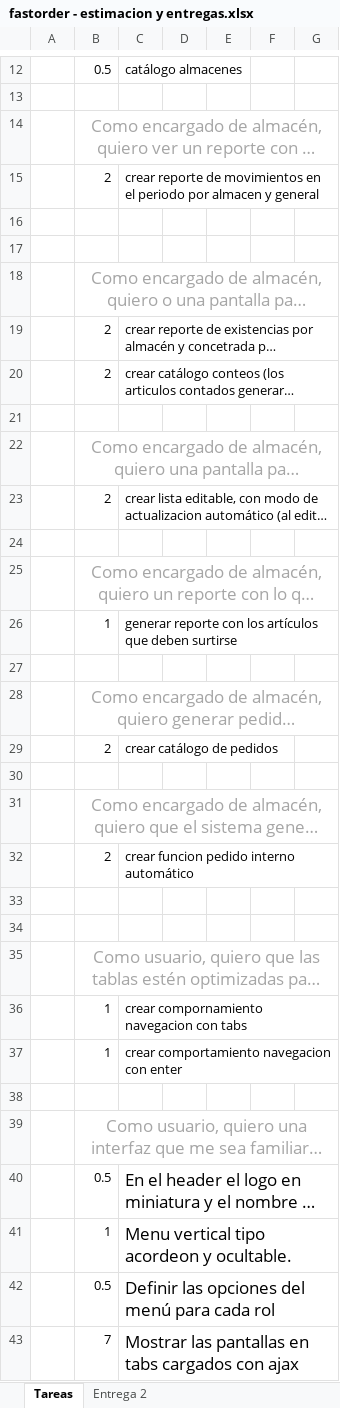
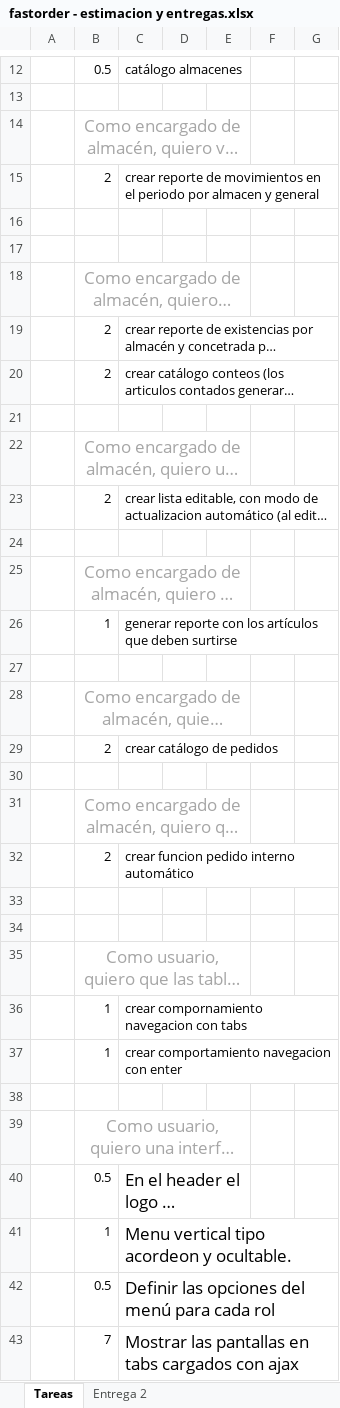
Before and after one commit to exprezzo/fastorder01, an Excel workbook: dev_docs/scrum/fastorder - estimacion y entregas.xlsx, sheet Tareas, drawn as a sheet; only a part is shown, gaps mark what is left out; long unchanged cells end in …; values as stored, in another font and other column widths than the file's, no borders; the diff covers the shown part only; the diff names each change by its address in the sheet, - before the commit and + after, or states it on an @@ line.

```diff
--- a/dev_docs/scrum/fastorder - estimacion y entregas.xlsx (sheet Tareas)
+++ b/dev_docs/scrum/fastorder - estimacion y entregas.xlsx (sheet Tareas)
-B14:G14 merged
+B14:E14 merged
-B18:G18 merged
+B18:E18 merged
-B22:G22 merged
+B22:E22 merged
-B25:G25 merged
+B25:E25 merged
-B28:G28 merged
+B28:E28 merged
-B31:G31 merged
+B31:E31 merged
-B35:G35 merged
+B35:E35 merged
-B39:G39 merged
+B39:E39 merged
-C40:G40 merged
+C40:E40 merged
```
Also changed, not shown: 2 edited cells and merged cells elsewhere in this sheet, 6 other files.
